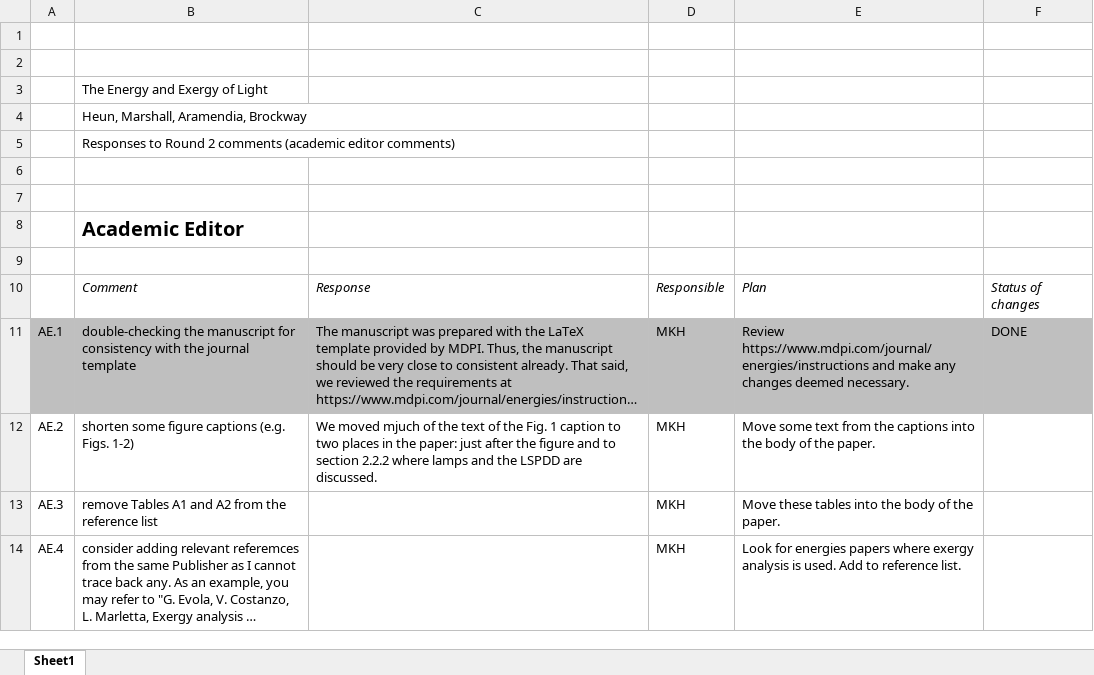
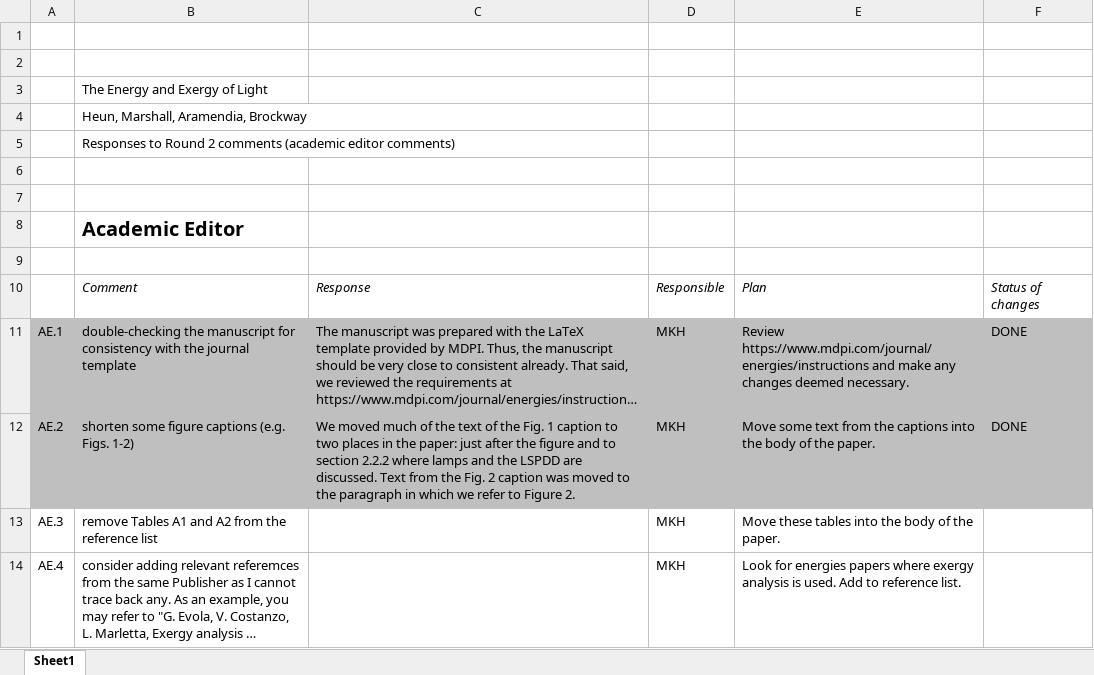
Before and after one commit to MatthewHeun/LightingPaper2020, an Excel workbook: Submissions/4 Reviewer Comments 1 and Response/Lighting Paper Acad Editor Response.xlsx, sheet Sheet1, drawn as a sheet; long unchanged cells end in …; values as stored, in another font and other column widths than the file's, no borders; charts and pictures not drawn; the diff names each change by its address in the sheet, - before the commit and + after, or states it on an @@ line.

Commit message:
Updated responses.

```diff
--- a/Submissions/4 Reviewer Comments 1 and Response/Lighting Paper Acad Editor Response.xlsx (sheet Sheet1)
+++ b/Submissions/4 Reviewer Comments 1 and Response/Lighting Paper Acad Editor Response.xlsx (sheet Sheet1)
-A12:F12 fill: none
+A12:F12 fill: #BFBFBF
-C12: We moved mjuch of the text of the Fig. 1 caption to two places in the paper: just after the figure and to section 2.2.2 where lamps and the LSPDD are discussed.
+C12: We moved much of the text of the Fig. 1 caption to two places in the paper: just after the figure and to section 2.2.2 where lamps and the LSPDD are discussed. Text from the Fig. 2 caption was moved to the paragraph in which we refer to Figure 2.
-F12: (empty)
+F12: DONE
```
